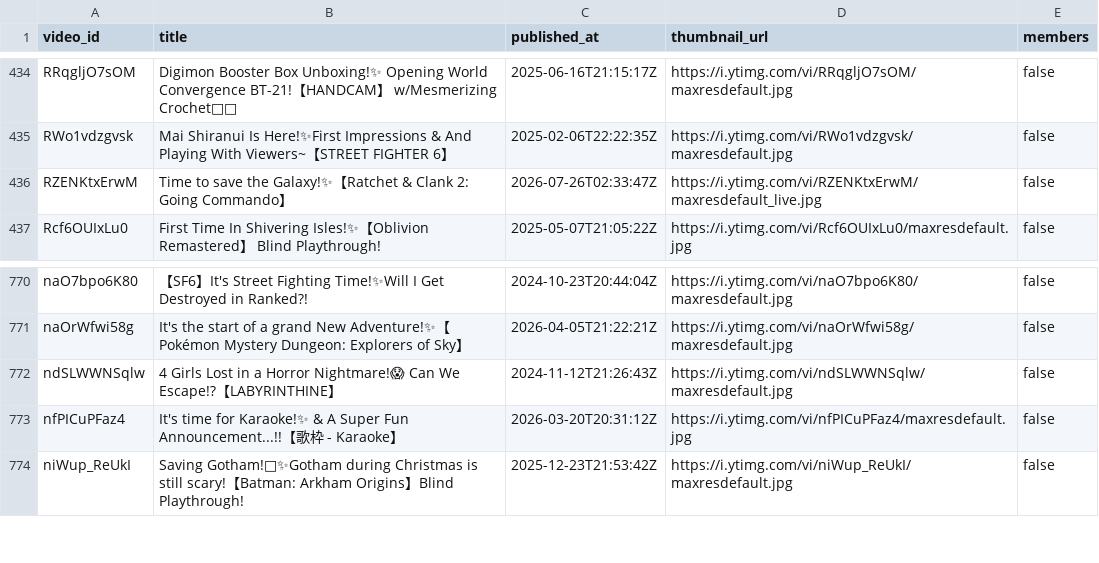
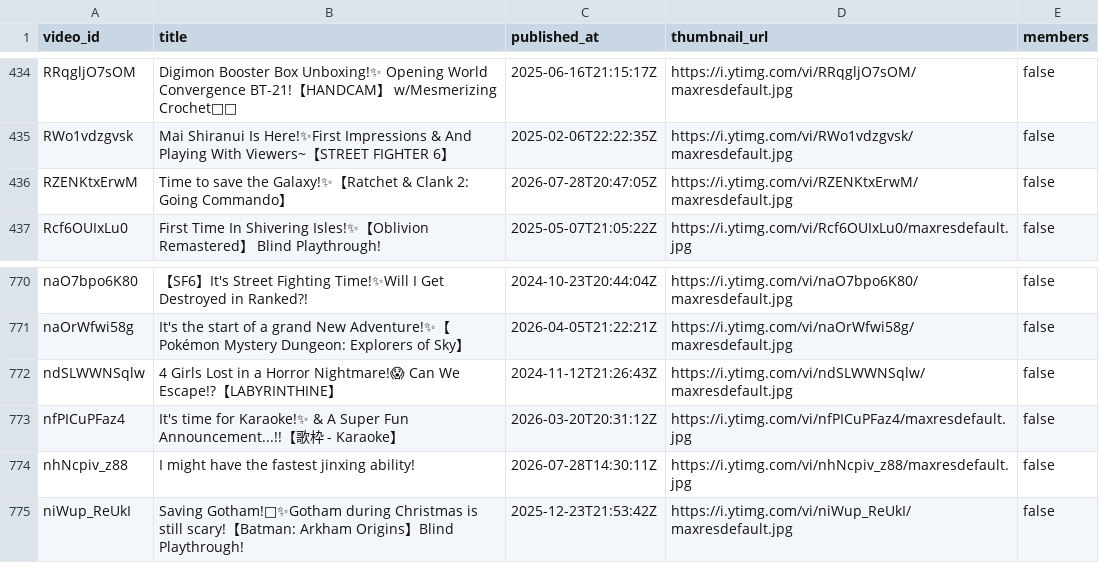
Before and after one commit to KamoTimestamps/timekeeper, a CSV file: metadata/videos.csv, drawn as a sheet; only a part is shown, gaps mark what is left out.

```diff
--- a/metadata/videos.csv
+++ b/metadata/videos.csv
@@ -435,3 +435,3 @@ video_id,title,published_at,thumbnail_url,members
 "RWo1vdzgvsk","Mai Shiranui Is Here!✨First Impressions & And Playing With Viewers~【STREET FIGHTER 6】","2025-02-06T22:22:35Z","https://i.ytimg.com/vi/RWo1vdzgvsk/maxresdefault.jpg","false"
-"RZENKtxErwM","Time to save the Galaxy!✨【Ratchet & Clank 2: Going Commando】","2026-07-26T02:33:47Z","https://i.ytimg.com/vi/RZENKtxErwM/maxresdefault_live.jpg","false"
+"RZENKtxErwM","Time to save the Galaxy!✨【Ratchet & Clank 2: Going Commando】","2026-07-28T20:47:05Z","https://i.ytimg.com/vi/RZENKtxErwM/maxresdefault.jpg","false"
 "Rcf6OUIxLu0","First Time In Shivering Isles!✨【Oblivion Remastered】 Blind Playthrough!","2025-05-07T21:05:22Z","https://i.ytimg.com/vi/Rcf6OUIxLu0/maxresdefault.jpg","false"
@@ -773,2 +773,3 @@ video_id,title,published_at,thumbnail_url,members
 "nfPICuPFaz4","It's time for Karaoke!✨ & A Super Fun Announcement...!!【歌枠 - Karaoke】","2026-03-20T20:31:12Z","https://i.ytimg.com/vi/nfPICuPFaz4/maxresdefault.jpg","false"
+"nhNcpiv_z88","I might have the fastest jinxing ability!","2026-07-28T14:30:11Z","https://i.ytimg.com/vi/nhNcpiv_z88/maxresdefault.jpg","false"
 "niWup_ReUkI","Saving Gotham!🦇✨Gotham during Christmas is still scary!【Batman: Arkham Origins】Blind Playthrough!","2025-12-23T21:53:42Z","https://i.ytimg.com/vi/niWup_ReUkI/maxresdefault.jpg","false"
```
